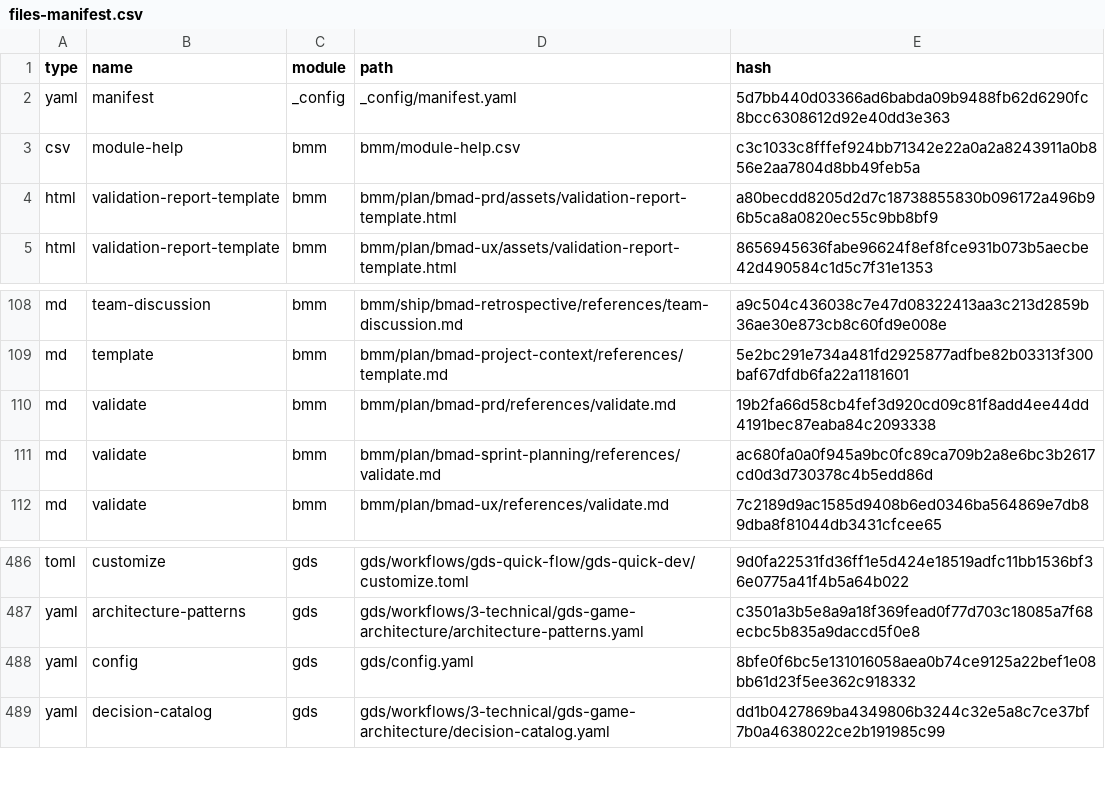
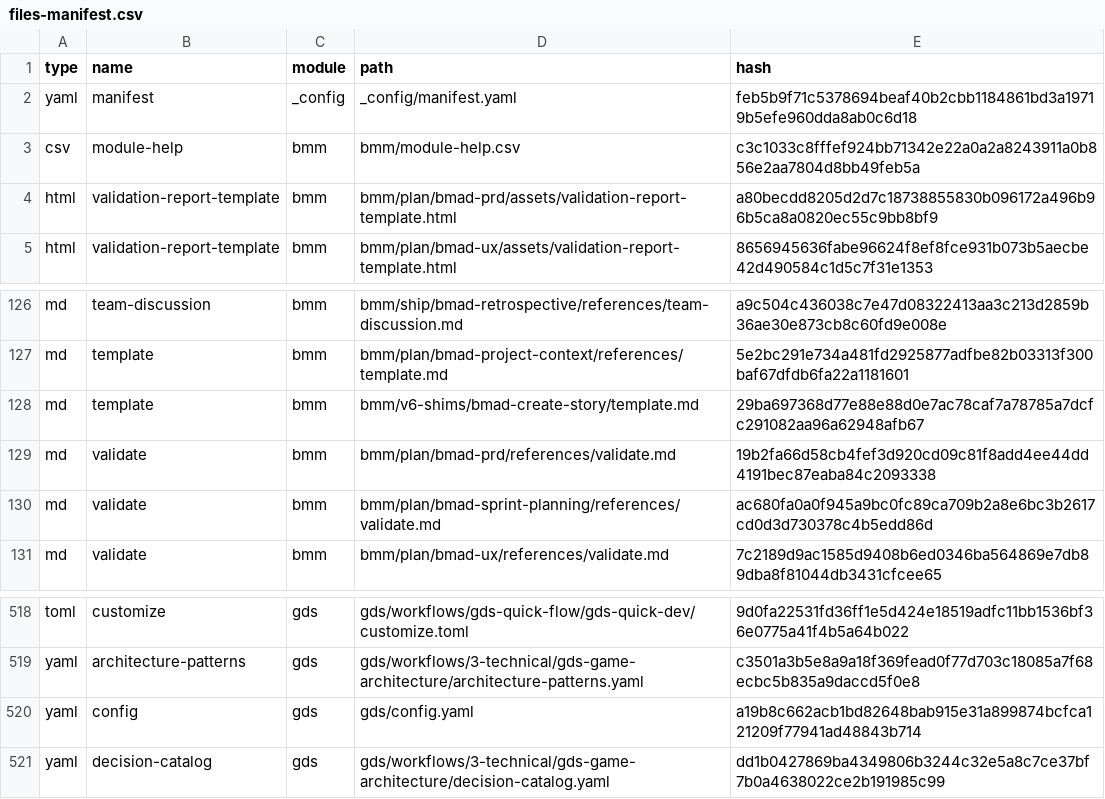
Before and after one commit to Seven74AI/the-swarm, a CSV file: _bmad/_config/files-manifest.csv, drawn as a sheet; only a part is shown, gaps mark what is left out; the diff covers the shown part only.

```diff
--- a/_bmad/_config/files-manifest.csv
+++ b/_bmad/_config/files-manifest.csv
@@ -1,3 +1,3 @@
 type,name,module,path,hash
-"yaml","manifest","_config","_config/manifest.yaml","5d7bb440d03366ad6babda09b9488fb62d6290fc8bcc6308612d92e40dd3e363"
+"yaml","manifest","_config","_config/manifest.yaml","feb5b9f71c5378694beaf40b2cbb1184861bd3a19719b5efe960dda8ab0c6d18"
 "csv","module-help","bmm","bmm/module-help.csv","c3c1033c8fffef924bb71342e22a0a2a8243911a0b856e2aa7804d8bb49feb5a"
@@ -109,2 +127,3 @@ type,name,module,path,hash
 "md","template","bmm","bmm/plan/bmad-project-context/references/template.md","5e2bc291e734a481fd2925877adfbe82b03313f300baf67dfdb6fa22a1181601"
+"md","template","bmm","bmm/v6-shims/bmad-create-story/template.md","29ba697368d77e88e88d0e7ac78caf7a78785a7dcfc291082aa96a62948afb67"
 "md","validate","bmm","bmm/plan/bmad-prd/references/validate.md","19b2fa66d58cb4fef3d920cd09c81f8add4ee44dd4191bec87eaba84c2093338"
@@ -487,3 +519,3 @@ type,name,module,path,hash
 "yaml","architecture-patterns","gds","gds/workflows/3-technical/gds-game-architecture/architecture-patterns.yaml","c3501a3b5e8a9a18f369fead0f77d703c18085a7f68ecbc5b835a9daccd5f0e8"
-"yaml","config","gds","gds/config.yaml","8bfe0f6bc5e131016058aea0b74ce9125a22bef1e08bb61d23f5ee362c918332"
+"yaml","config","gds","gds/config.yaml","a19b8c662acb1bd82648bab915e31a899874bcfca121209f77941ad48843b714"
 "yaml","decision-catalog","gds","gds/workflows/3-technical/gds-game-architecture/decision-catalog.yaml","dd1b0427869ba4349806b3244c32e5a8c7ce37bf7b0a4638022ce2b191985c99"
```
Also changed, not shown: 32 added rows, 1 removed row and 3 edited cells elsewhere in this file, _bmad/_config/skill-manifest.csv, 40 other files.
